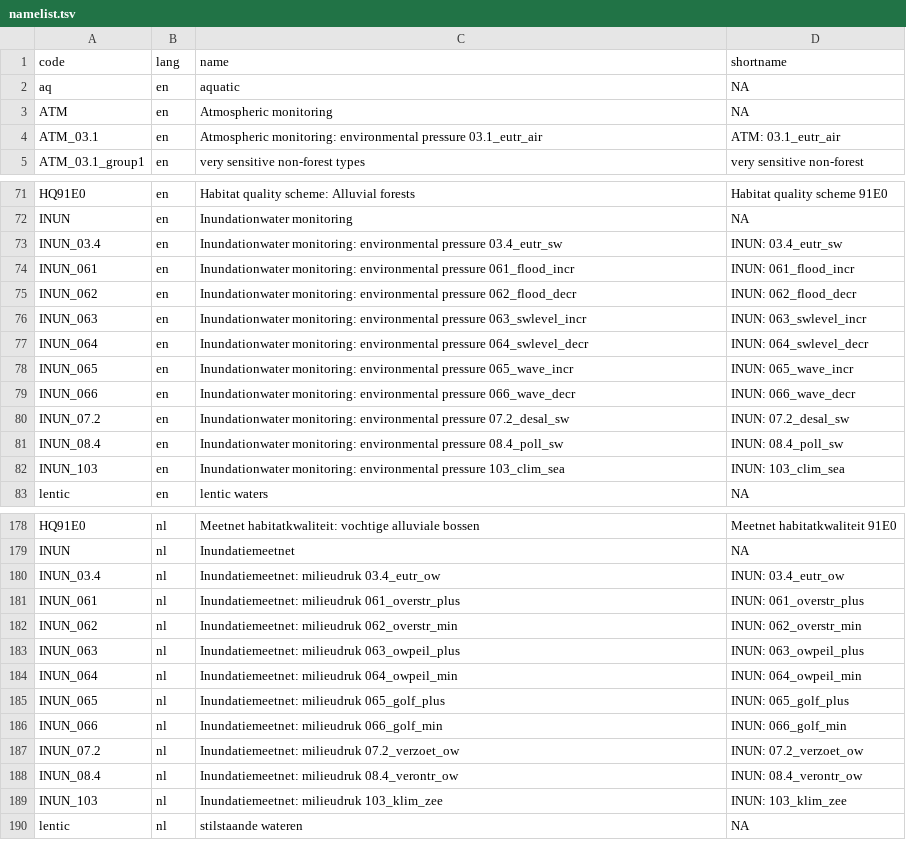
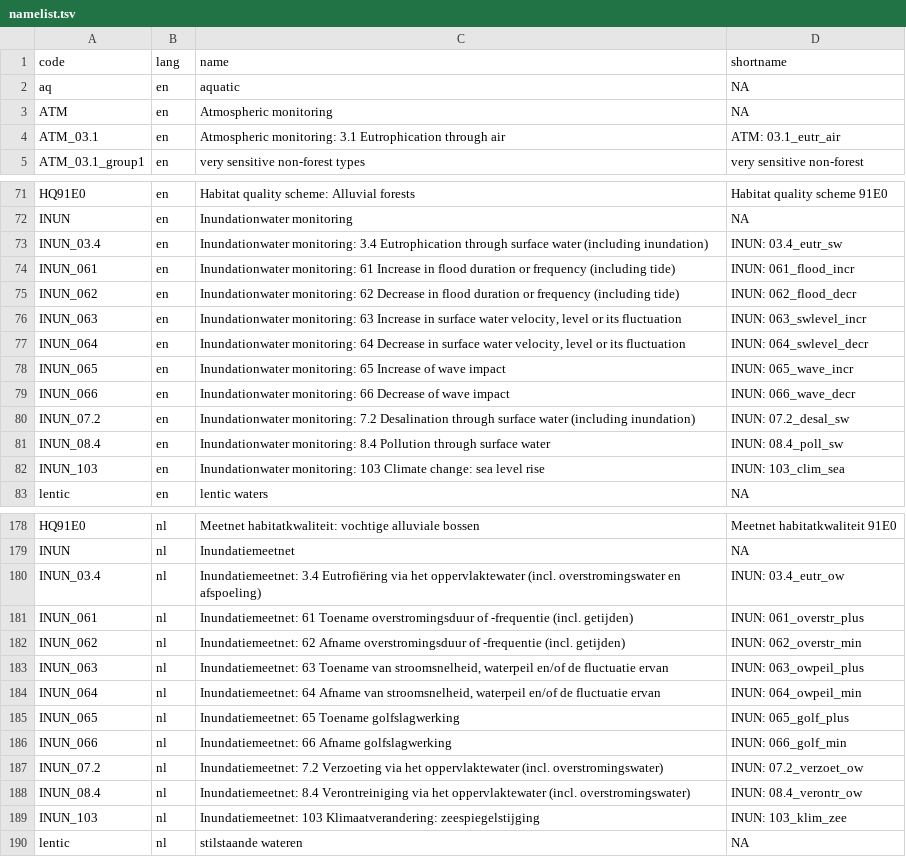
Before and after one commit to inbo/n2khabmon, a TSV file: inst/textdata/namelist.tsv, drawn as a sheet; only a part is shown, gaps mark what is left out; the diff covers the shown part only.

Commit message:
namelist: update scheme names *
May need revisiting, see #9.

```diff
--- a/inst/textdata/namelist.tsv
+++ b/inst/textdata/namelist.tsv
@@ -3,3 +3,3 @@ aq	en	aquatic	NA
 ATM	en	Atmospheric monitoring	NA
-ATM_03.1	en	Atmospheric monitoring: environmental pressure 03.1_eutr_air	ATM: 03.1_eutr_air
+ATM_03.1	en	Atmospheric monitoring: 3.1 Eutrophication through air	ATM: 03.1_eutr_air
 ATM_03.1_group1	en	very sensitive non-forest types	very sensitive non-forest
@@ -72,12 +72,12 @@ HQ91E0	en	Habitat quality scheme: Alluvial forests	Habitat quality scheme 91E0
 INUN	en	Inundationwater monitoring	NA
-INUN_03.4	en	Inundationwater monitoring: environmental pressure 03.4_eutr_sw	INUN: 03.4_eutr_sw
-INUN_061	en	Inundationwater monitoring: environmental pressure 061_flood_incr	INUN: 061_flood_incr
-INUN_062	en	Inundationwater monitoring: environmental pressure 062_flood_decr	INUN: 062_flood_decr
-INUN_063	en	Inundationwater monitoring: environmental pressure 063_swlevel_incr	INUN: 063_swlevel_incr
-INUN_064	en	Inundationwater monitoring: environmental pressure 064_swlevel_decr	INUN: 064_swlevel_decr
-INUN_065	en	Inundationwater monitoring: environmental pressure 065_wave_incr	INUN: 065_wave_incr
-INUN_066	en	Inundationwater monitoring: environmental pressure 066_wave_decr	INUN: 066_wave_decr
-INUN_07.2	en	Inundationwater monitoring: environmental pressure 07.2_desal_sw	INUN: 07.2_desal_sw
-INUN_08.4	en	Inundationwater monitoring: environmental pressure 08.4_poll_sw	INUN: 08.4_poll_sw
-INUN_103	en	Inundationwater monitoring: environmental pressure 103_clim_sea	INUN: 103_clim_sea
+INUN_03.4	en	Inundationwater monitoring: 3.4 Eutrophication through surface water (including inundation)	INUN: 03.4_eutr_sw
+INUN_061	en	Inundationwater monitoring: 61 Increase in flood duration or frequency (including tide)	INUN: 061_flood_incr
+INUN_062	en	Inundationwater monitoring: 62 Decrease in flood duration or frequency (including tide)	INUN: 062_flood_decr
+INUN_063	en	Inundationwater monitoring: 63 Increase in surface water velocity, level or its fluctuation	INUN: 063_swlevel_incr
+INUN_064	en	Inundationwater monitoring: 64 Decrease in surface water velocity, level or its fluctuation	INUN: 064_swlevel_decr
+INUN_065	en	Inundationwater monitoring: 65 Increase of wave impact	INUN: 065_wave_incr
+INUN_066	en	Inundationwater monitoring: 66 Decrease of wave impact	INUN: 066_wave_decr
+INUN_07.2	en	Inundationwater monitoring: 7.2 Desalination through surface water (including inundation)	INUN: 07.2_desal_sw
+INUN_08.4	en	Inundationwater monitoring: 8.4 Pollution through surface water	INUN: 08.4_poll_sw
+INUN_103	en	Inundationwater monitoring: 103 Climate change: sea level rise	INUN: 103_clim_sea
 lentic	en	lentic waters	NA
@@ -179,12 +179,12 @@ HQ91E0	nl	Meetnet habitatkwaliteit: vochtige alluviale bossen	Meetnet habitatkwa
 INUN	nl	Inundatiemeetnet	NA
-INUN_03.4	nl	Inundatiemeetnet: milieudruk 03.4_eutr_ow	INUN: 03.4_eutr_ow
-INUN_061	nl	Inundatiemeetnet: milieudruk 061_overstr_plus	INUN: 061_overstr_plus
-INUN_062	nl	Inundatiemeetnet: milieudruk 062_overstr_min	INUN: 062_overstr_min
-INUN_063	nl	Inundatiemeetnet: milieudruk 063_owpeil_plus	INUN: 063_owpeil_plus
-INUN_064	nl	Inundatiemeetnet: milieudruk 064_owpeil_min	INUN: 064_owpeil_min
-INUN_065	nl	Inundatiemeetnet: milieudruk 065_golf_plus	INUN: 065_golf_plus
-INUN_066	nl	Inundatiemeetnet: milieudruk 066_golf_min	INUN: 066_golf_min
-INUN_07.2	nl	Inundatiemeetnet: milieudruk 07.2_verzoet_ow	INUN: 07.2_verzoet_ow
-INUN_08.4	nl	Inundatiemeetnet: milieudruk 08.4_verontr_ow	INUN: 08.4_verontr_ow
-INUN_103	nl	Inundatiemeetnet: milieudruk 103_klim_zee	INUN: 103_klim_zee
+INUN_03.4	nl	Inundatiemeetnet: 3.4 Eutrofiëring via het oppervlaktewater (incl. overstromingswater en afspoeling)	INUN: 03.4_eutr_ow
+INUN_061	nl	Inundatiemeetnet: 61 Toename overstromingsduur of -frequentie (incl. getijden)	INUN: 061_overstr_plus
+INUN_062	nl	Inundatiemeetnet: 62 Afname overstromingsduur of -frequentie (incl. getijden)	INUN: 062_overstr_min
+INUN_063	nl	Inundatiemeetnet: 63 Toename van stroomsnelheid, waterpeil en/of de fluctuatie ervan	INUN: 063_owpeil_plus
+INUN_064	nl	Inundatiemeetnet: 64 Afname van stroomsnelheid, waterpeil en/of de fluctuatie ervan	INUN: 064_owpeil_min
+INUN_065	nl	Inundatiemeetnet: 65  Toename golfslagwerking	INUN: 065_golf_plus
+INUN_066	nl	Inundatiemeetnet: 66  Afname golfslagwerking	INUN: 066_golf_min
+INUN_07.2	nl	Inundatiemeetnet: 7.2 Verzoeting via het oppervlaktewater (incl. overstromingswater)	INUN: 07.2_verzoet_ow
+INUN_08.4	nl	Inundatiemeetnet: 8.4 Verontreiniging via het oppervlaktewater (incl. overstromingswater)	INUN: 08.4_verontr_ow
+INUN_103	nl	Inundatiemeetnet: 103 Klimaatverandering: zeespiegelstijging	INUN: 103_klim_zee
 lentic	nl	stilstaande wateren	NA
```
Also changed, not shown: 51 edited cells elsewhere in this file, 2 other files.
